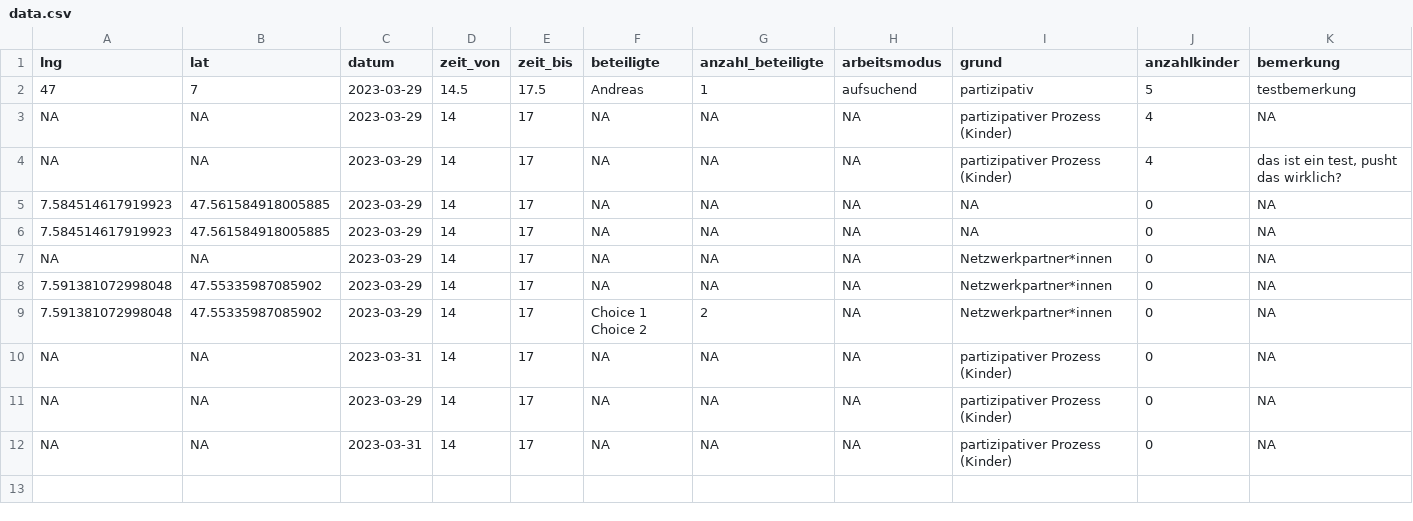
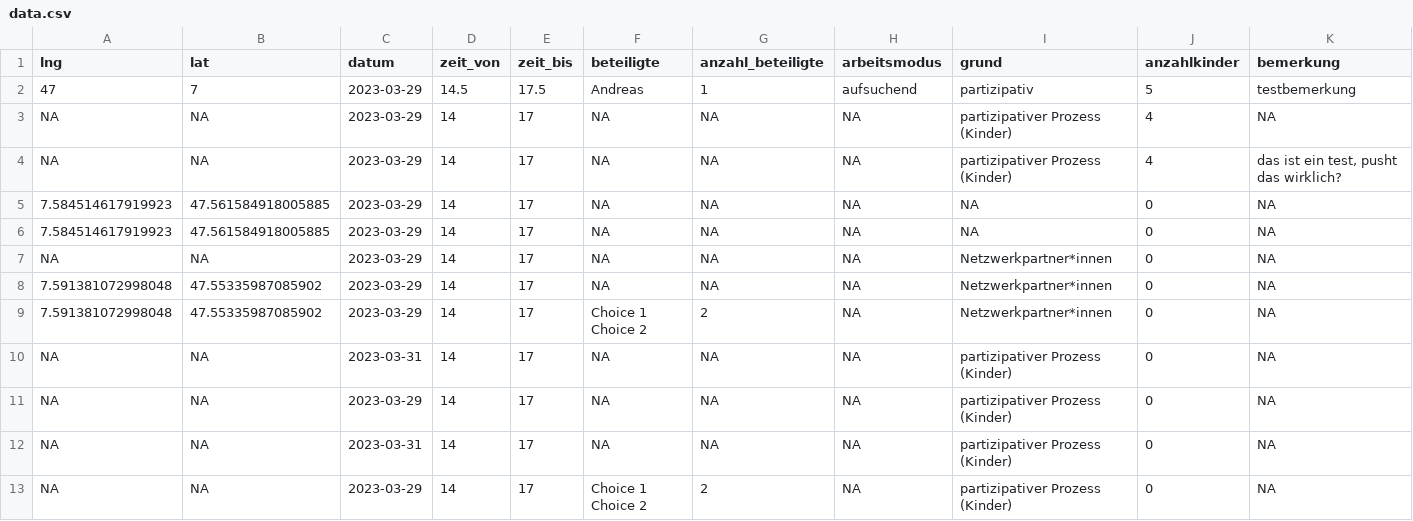
Before and after one commit to data-socialthink/robi-spielmobil, a CSV file: data.csv, drawn as a sheet; only a part is shown; rows hold the shown columns only; the diff names each change by its address in the sheet, - before the commit and + after, or states it on an @@ line.

Commit message:
Update

```diff
--- a/data.csv
+++ b/data.csv
+row 13: NA | NA | 2023-03-29 | 14 | 17 | Choice 1 Choice 2 | 2 | NA | partizipativer Prozess (Kinder) | 0 | NA
```
